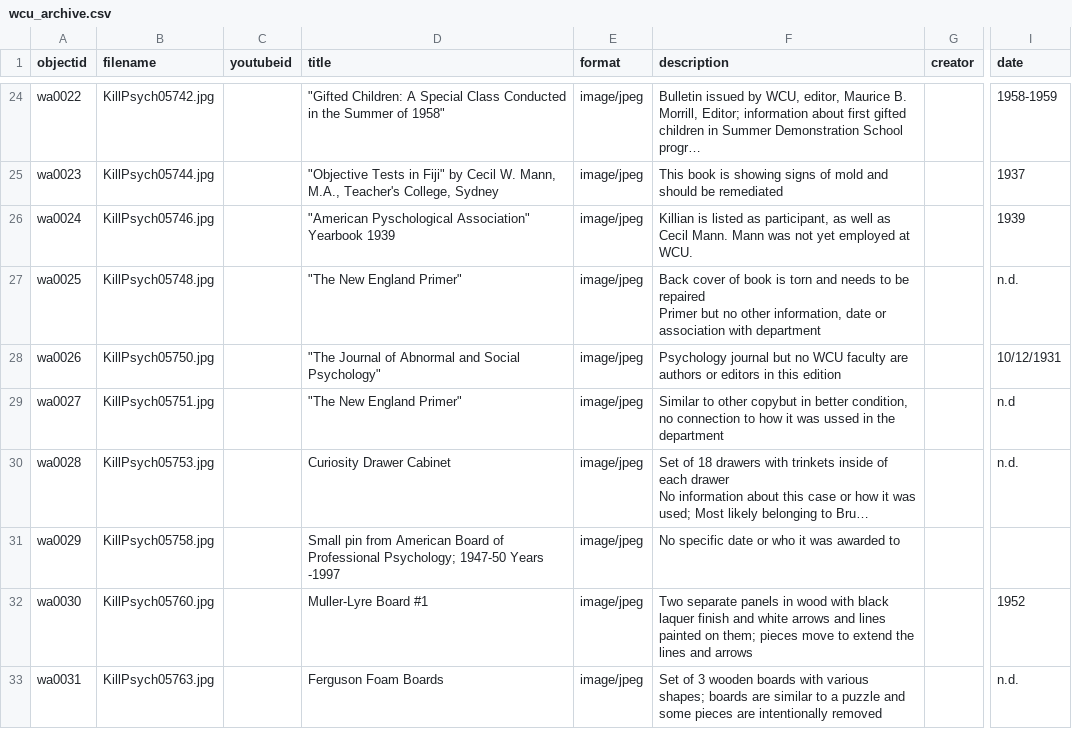
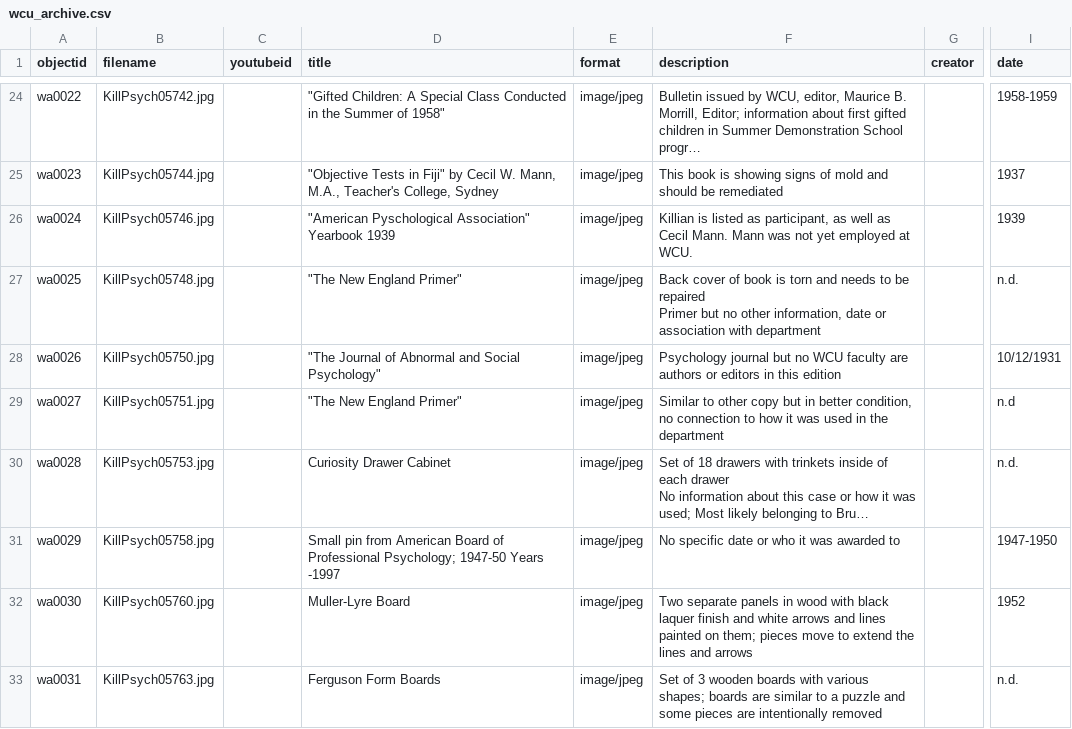
Before and after one commit to mhchistory75-archive/WCU_Archive, a CSV file: _data/wcu_archive.csv, drawn as a sheet; only a part is shown, gaps mark what is left out; long unchanged cells end in …; the diff covers the shown part only; the diff names each change by its address in the sheet, - before the commit and + after, or states it on an @@ line.

```diff
--- a/_data/wcu_archive.csv
+++ b/_data/wcu_archive.csv
-F29 (description): …to other copybut in better condition, no connection to how it was ussed in the…
+F29 (description): …to other copy but in better condition, no connection to how it was used in the…
-I31 (date): (empty)
+I31 (date): 1947-1950
-D32 (title): Muller-Lyre Board #1
+D32 (title): Muller-Lyre Board
-D33 (title): Ferguson Foam Boards
+D33 (title): Ferguson Form Boards
```
Also changed, not shown: 10 added rows and 17 edited cells elsewhere in this file.
